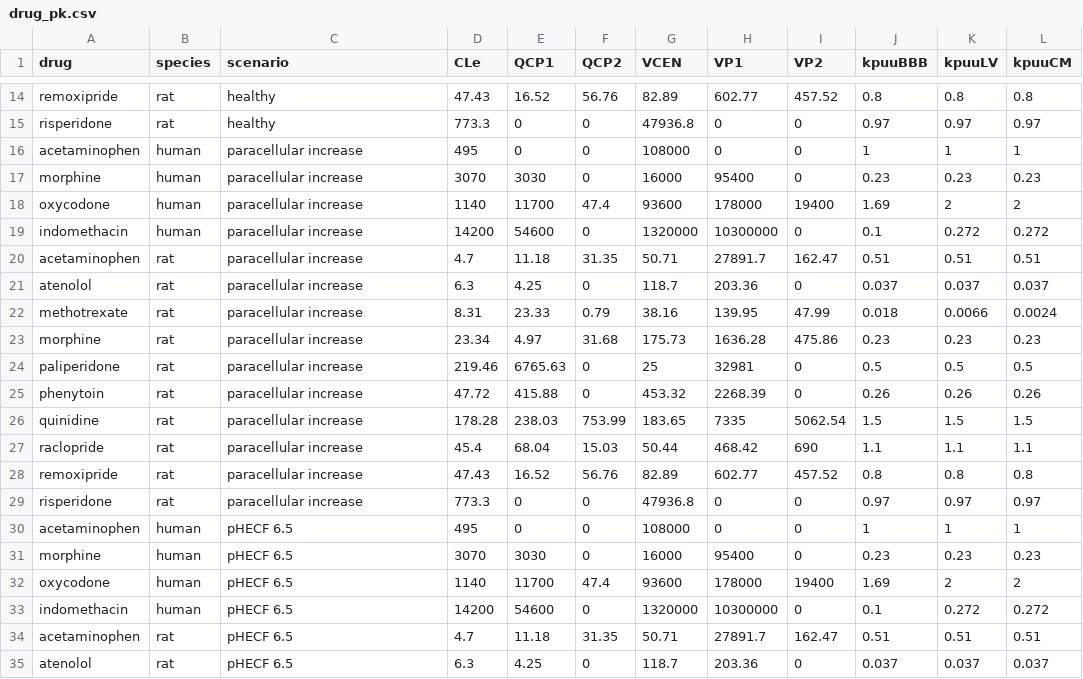
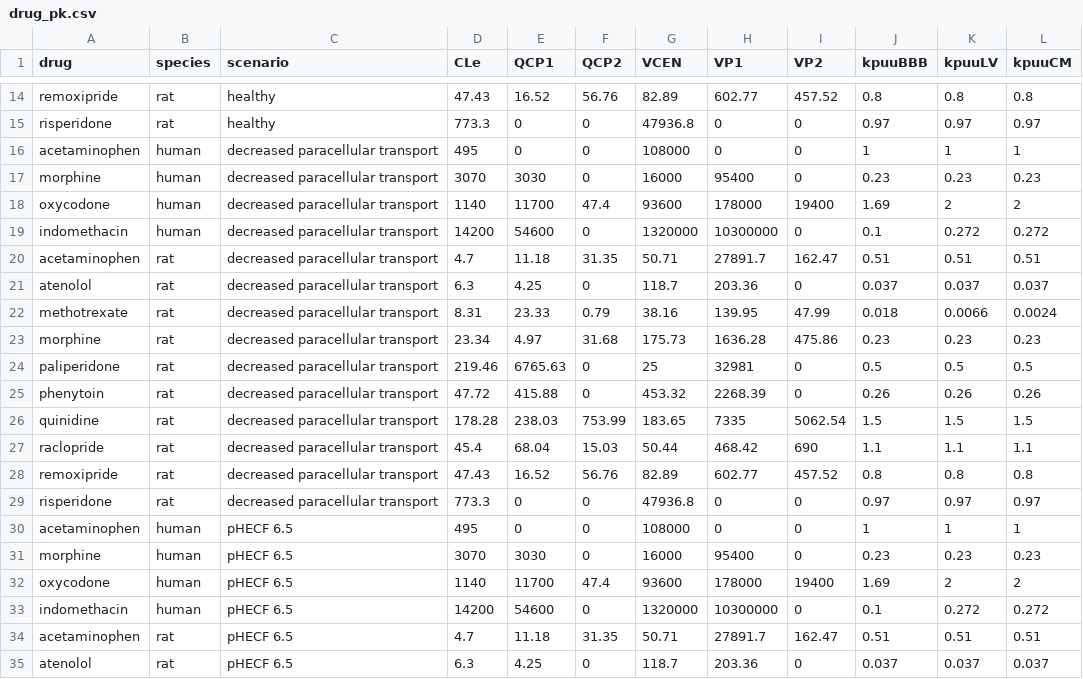
Before and after one commit to TingjieGuo/LeiCNS-Source, a CSV file: data/drug_pk.csv, drawn as a sheet; only a part is shown, gaps mark what is left out.

Commit message:
rename paracellular increase to decreased paracellular transport

```diff
--- a/data/drug_pk.csv
+++ b/data/drug_pk.csv
@@ -15,16 +15,16 @@ remoxipride,rat,healthy,47.43,16.52,56.76,82.89,602.77,457.52,0.8,0.8,0.8
 risperidone,rat,healthy,773.3,0,0,47936.8,0,0,0.97,0.97,0.97
-acetaminophen,human,paracellular increase,495,0,0,108000,0,0,1,1,1
-morphine,human,paracellular increase,3070,3030,0,16000,95400,0,0.23,0.23,0.23
-oxycodone,human,paracellular increase,1140,11700,47.4,93600,178000,19400,1.69,2,2
-indomethacin,human,paracellular increase,14200,54600,0,1320000,10300000,0,0.1,0.272,0.272
-acetaminophen,rat,paracellular increase,4.7,11.18,31.35,50.71,27891.7,162.47,0.51,0.51,0.51
-atenolol,rat,paracellular increase,6.3,4.25,0,118.7,203.36,0,0.037,0.037,0.037
-methotrexate,rat,paracellular increase,8.31,23.33,0.79,38.16,139.95,47.99,0.018,0.0066,0.0024
-morphine,rat,paracellular increase,23.34,4.97,31.68,175.73,1636.28,475.86,0.23,0.23,0.23
-paliperidone,rat,paracellular increase,219.46,6765.63,0,25,32981,0,0.5,0.5,0.5
-phenytoin,rat,paracellular increase,47.72,415.88,0,453.32,2268.39,0,0.26,0.26,0.26
-quinidine,rat,paracellular increase,178.28,238.03,753.99,183.65,7335,5062.54,1.5,1.5,1.5
-raclopride,rat,paracellular increase,45.4,68.04,15.03,50.44,468.42,690,1.1,1.1,1.1
-remoxipride,rat,paracellular increase,47.43,16.52,56.76,82.89,602.77,457.52,0.8,0.8,0.8
-risperidone,rat,paracellular increase,773.3,0,0,47936.8,0,0,0.97,0.97,0.97
+acetaminophen,human,decreased paracellular transport,495,0,0,108000,0,0,1,1,1
+morphine,human,decreased paracellular transport,3070,3030,0,16000,95400,0,0.23,0.23,0.23
+oxycodone,human,decreased paracellular transport,1140,11700,47.4,93600,178000,19400,1.69,2,2
+indomethacin,human,decreased paracellular transport,14200,54600,0,1320000,10300000,0,0.1,0.272,0.272
+acetaminophen,rat,decreased paracellular transport,4.7,11.18,31.35,50.71,27891.7,162.47,0.51,0.51,0.51
+atenolol,rat,decreased paracellular transport,6.3,4.25,0,118.7,203.36,0,0.037,0.037,0.037
+methotrexate,rat,decreased paracellular transport,8.31,23.33,0.79,38.16,139.95,47.99,0.018,0.0066,0.0024
+morphine,rat,decreased paracellular transport,23.34,4.97,31.68,175.73,1636.28,475.86,0.23,0.23,0.23
+paliperidone,rat,decreased paracellular transport,219.46,6765.63,0,25,32981,0,0.5,0.5,0.5
+phenytoin,rat,decreased paracellular transport,47.72,415.88,0,453.32,2268.39,0,0.26,0.26,0.26
+quinidine,rat,decreased paracellular transport,178.28,238.03,753.99,183.65,7335,5062.54,1.5,1.5,1.5
+raclopride,rat,decreased paracellular transport,45.4,68.04,15.03,50.44,468.42,690,1.1,1.1,1.1
+remoxipride,rat,decreased paracellular transport,47.43,16.52,56.76,82.89,602.77,457.52,0.8,0.8,0.8
+risperidone,rat,decreased paracellular transport,773.3,0,0,47936.8,0,0,0.97,0.97,0.97
 acetaminophen,human,pHECF 6.5,495,0,0,108000,0,0,1,1,1
```
